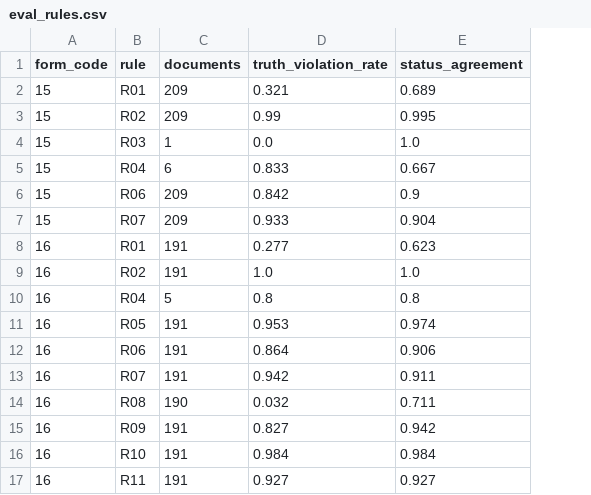
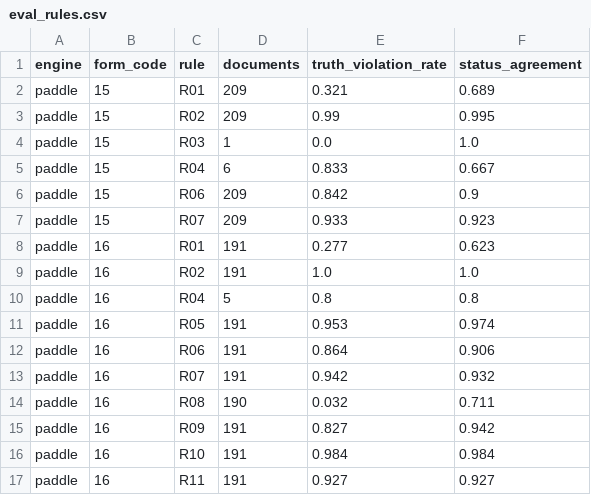
Before and after one commit to W1nyu/ClaimGuard-KR, a CSV file: results/eval_rules.csv, drawn as a sheet; addresses are those after the commit; the diff names each change by its address in the sheet, - before the commit and + after, or states it on an @@ line.

```diff
--- a/results/eval_rules.csv
+++ b/results/eval_rules.csv
+column A (engine), rows 2-17: all paddle
-F7 (status_agreement): 0.904
+F7 (status_agreement): 0.923
-F13 (status_agreement): 0.911
+F13 (status_agreement): 0.932
```
Also changed, not shown: results/eval_decisions.csv, 2 other files.
